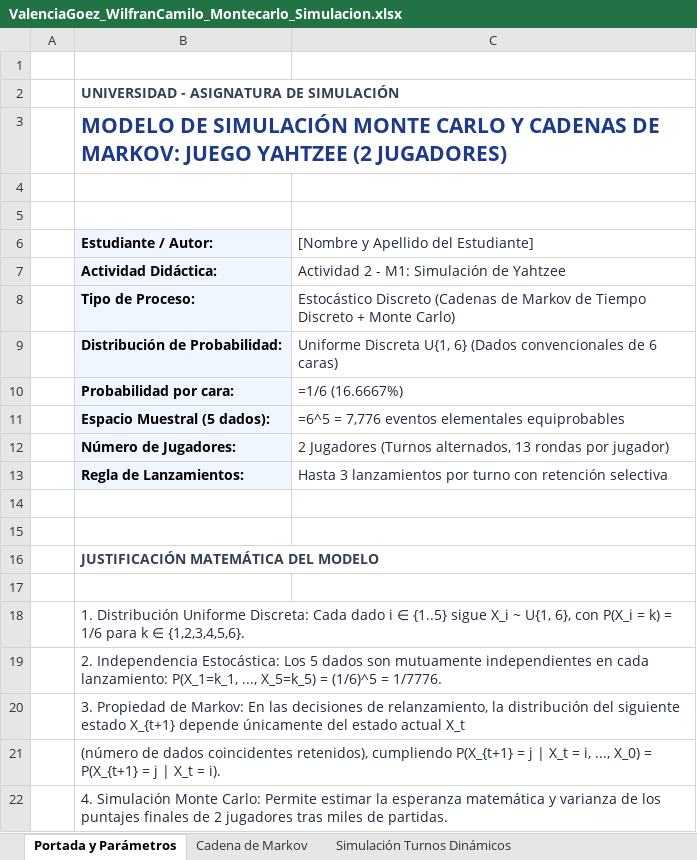
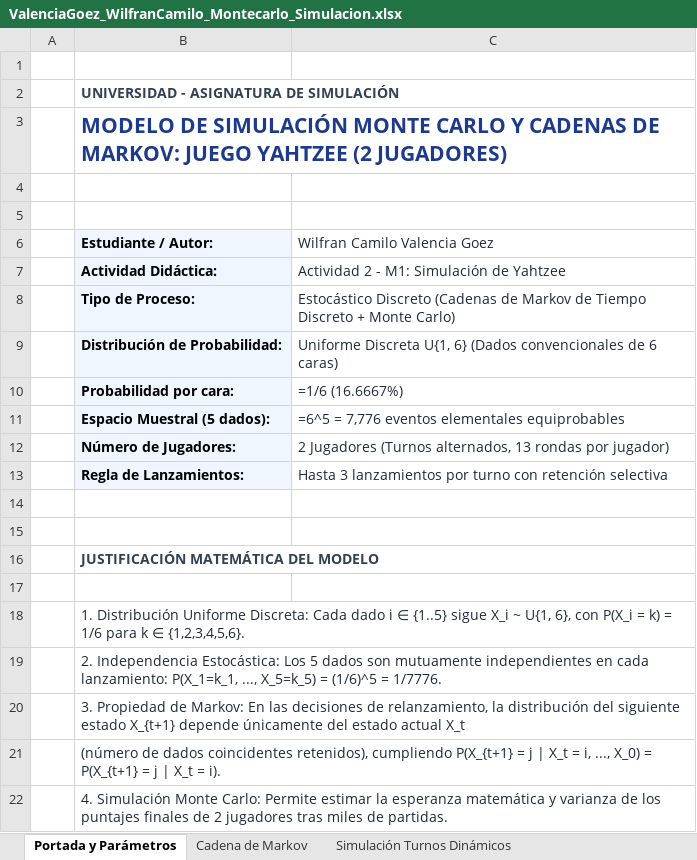
Before and after one commit to 06Camilogoez/Simulac-n, an Excel workbook: ValenciaGoez_WilfranCamilo_Montecarlo_Simulacion.xlsx, sheet Portada y Parámetros, drawn as a sheet; values as stored, in another font and other column widths than the file's, no borders; formulas without a stored value are shown as written; the diff names each change by its address in the sheet, - before the commit and + after, or states it on an @@ line.

Commit message:
Actualizar entregables con nombre del estudiante y secciones metodologicas

```diff
--- a/ValenciaGoez_WilfranCamilo_Montecarlo_Simulacion.xlsx (sheet Portada y Parámetros)
+++ b/ValenciaGoez_WilfranCamilo_Montecarlo_Simulacion.xlsx (sheet Portada y Parámetros)
-C6: [Nombre y Apellido del Estudiante]
+C6: Wilfran Camilo Valencia Goez
```
Also changed, not shown: 2 other files.
